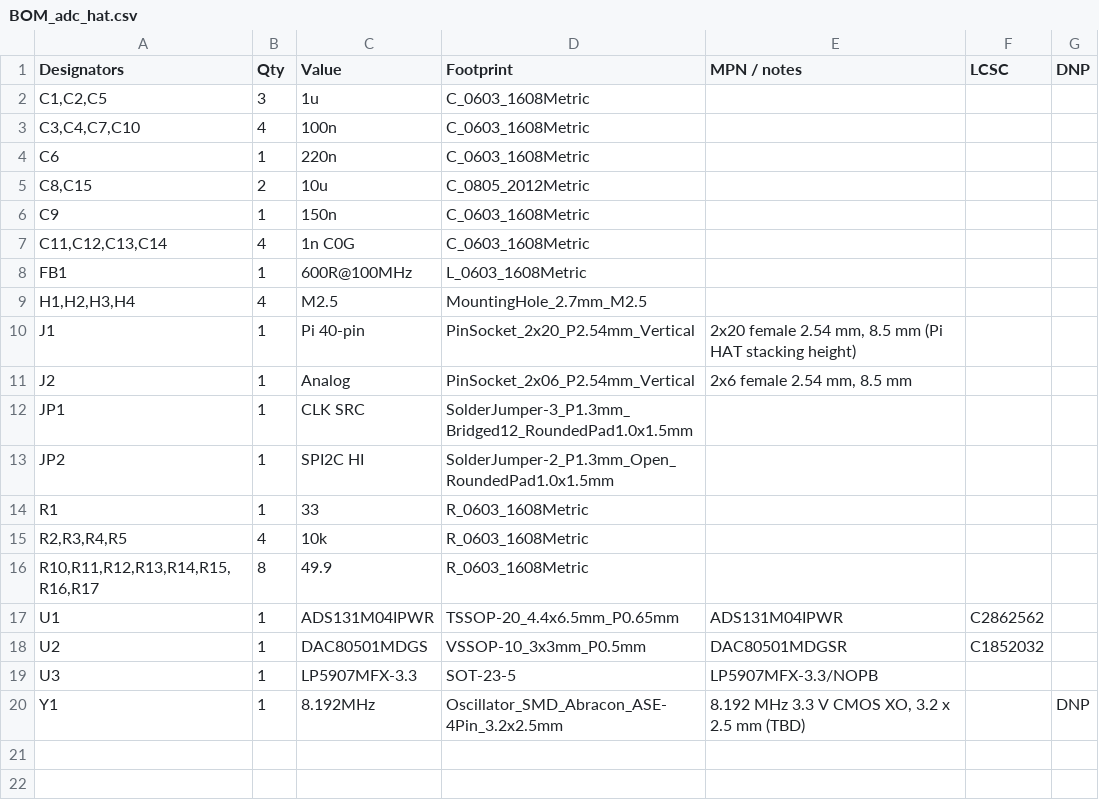
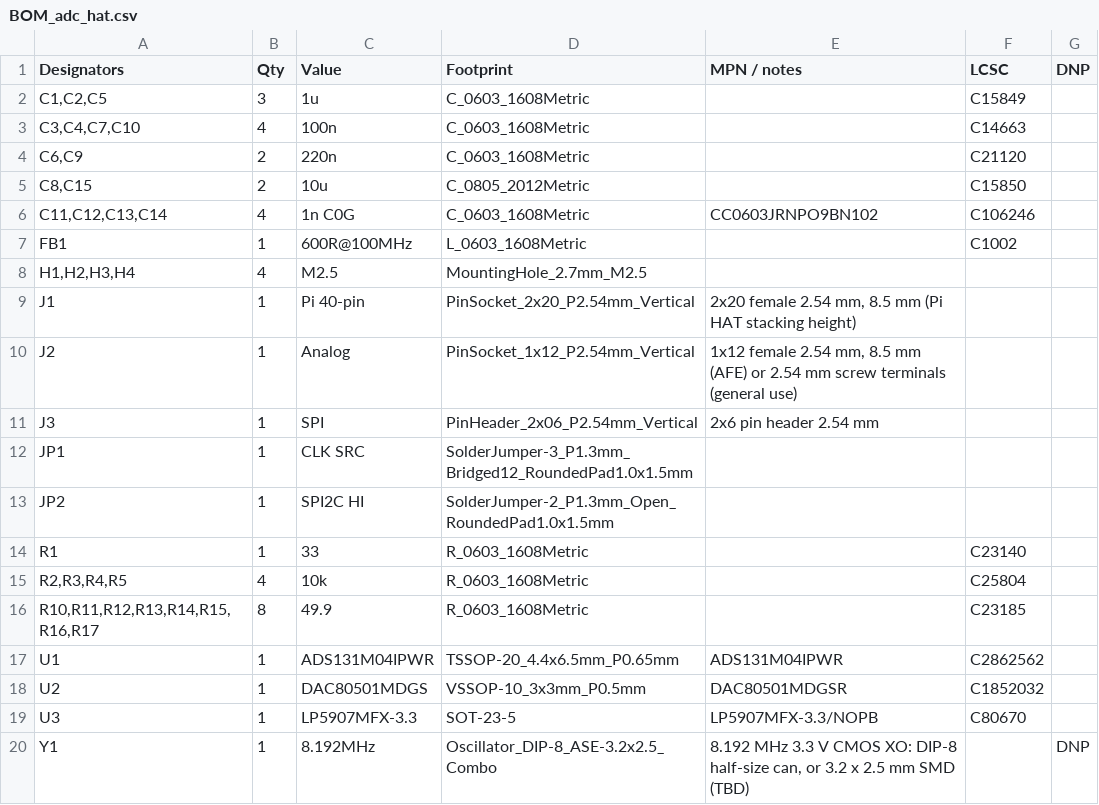
Before and after one commit to byzantic/impedance_afe, a CSV file: docs/BOM_adc_hat.csv, drawn as a sheet.

```diff
--- a/docs/BOM_adc_hat.csv
+++ b/docs/BOM_adc_hat.csv
@@ -1,20 +1,20 @@
 Designators,Qty,Value,Footprint,MPN / notes,LCSC,DNP
-"C1,C2,C5",3,1u,C_0603_1608Metric,,,
-"C3,C4,C7,C10",4,100n,C_0603_1608Metric,,,
-C6,1,220n,C_0603_1608Metric,,,
-"C8,C15",2,10u,C_0805_2012Metric,,,
-C9,1,150n,C_0603_1608Metric,,,
-"C11,C12,C13,C14",4,1n C0G,C_0603_1608Metric,,,
-FB1,1,600R@100MHz,L_0603_1608Metric,,,
+"C1,C2,C5",3,1u,C_0603_1608Metric,,C15849,
+"C3,C4,C7,C10",4,100n,C_0603_1608Metric,,C14663,
+"C6,C9",2,220n,C_0603_1608Metric,,C21120,
+"C8,C15",2,10u,C_0805_2012Metric,,C15850,
+"C11,C12,C13,C14",4,1n C0G,C_0603_1608Metric,CC0603JRNPO9BN102,C106246,
+FB1,1,600R@100MHz,L_0603_1608Metric,,C1002,
 "H1,H2,H3,H4",4,M2.5,MountingHole_2.7mm_M2.5,,,
 J1,1,Pi 40-pin,PinSocket_2x20_P2.54mm_Vertical,"2x20 female 2.54 mm, 8.5 mm (Pi HAT stacking height)",,
-J2,1,Analog,PinSocket_2x06_P2.54mm_Vertical,"2x6 female 2.54 mm, 8.5 mm",,
+J2,1,Analog,PinSocket_1x12_P2.54mm_Vertical,"1x12 female 2.54 mm, 8.5 mm (AFE) or 2.54 mm screw terminals (general use)",,
+J3,1,SPI,PinHeader_2x06_P2.54mm_Vertical,2x6 pin header 2.54 mm,,
 JP1,1,CLK SRC,SolderJumper-3_P1.3mm_Bridged12_RoundedPad1.0x1.5mm,,,
 JP2,1,SPI2C HI,SolderJumper-2_P1.3mm_Open_RoundedPad1.0x1.5mm,,,
-R1,1,33,R_0603_1608Metric,,,
-"R2,R3,R4,R5",4,10k,R_0603_1608Metric,,,
-"R10,R11,R12,R13,R14,R15,R16,R17",8,49.9,R_0603_1608Metric,,,
+R1,1,33,R_0603_1608Metric,,C23140,
+"R2,R3,R4,R5",4,10k,R_0603_1608Metric,,C25804,
+"R10,R11,R12,R13,R14,R15,R16,R17",8,49.9,R_0603_1608Metric,,C23185,
 U1,1,ADS131M04IPWR,TSSOP-20_4.4x6.5mm_P0.65mm,ADS131M04IPWR,C2862562,
 U2,1,DAC80501MDGS,VSSOP-10_3x3mm_P0.5mm,DAC80501MDGSR,C1852032,
-U3,1,LP5907MFX-3.3,SOT-23-5,LP5907MFX-3.3/NOPB,,
-Y1,1,8.192MHz,Oscillator_SMD_Abracon_ASE-4Pin_3.2x2.5mm,"8.192 MHz 3.3 V CMOS XO, 3.2 x 2.5 mm (TBD)",,DNP
+U3,1,LP5907MFX-3.3,SOT-23-5,LP5907MFX-3.3/NOPB,C80670,
+Y1,1,8.192MHz,Oscillator_DIP-8_ASE-3.2x2.5_Combo,"8.192 MHz 3.3 V CMOS XO: DIP-8 half-size can, or 3.2 x 2.5 mm SMD (TBD)",,DNP
```
Also changed, not shown: docs/BOM_revB.csv, 15 other files.
